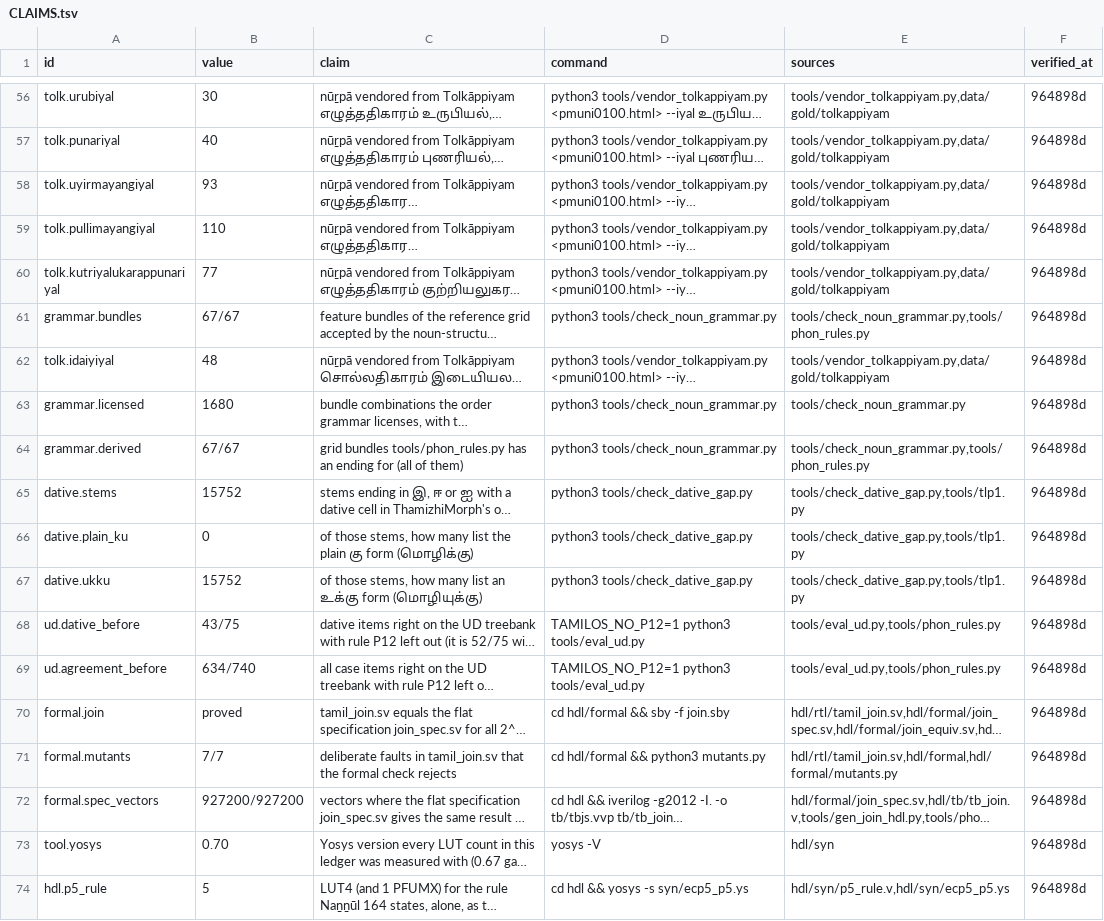
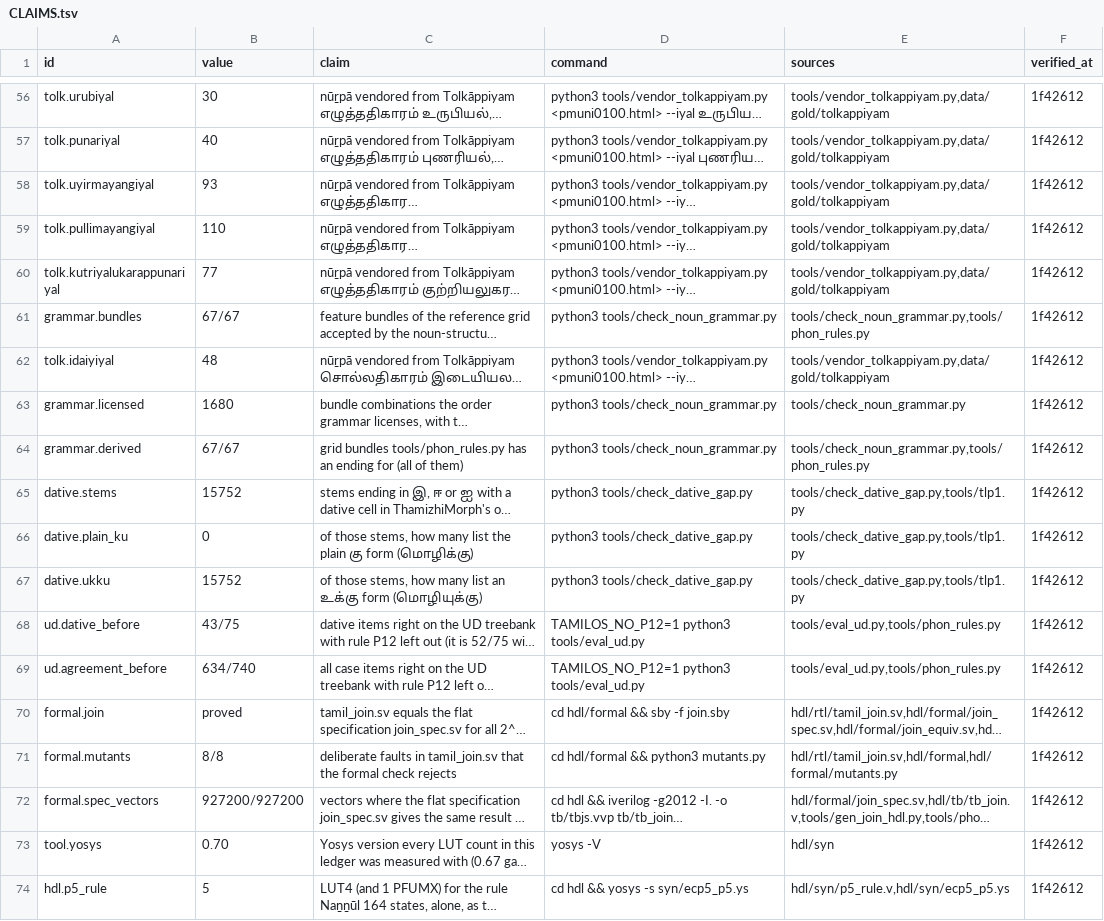
Before and after one commit to Ramaseshanr/tamil-grammar-silicon, a TSV file: paper/CLAIMS.tsv, drawn as a sheet; only a part is shown, gaps mark what is left out; long unchanged cells end in …; the diff covers the shown part only; the diff names each change by its address in the sheet, - before the commit and + after, or states it on an @@ line.

```diff
--- a/paper/CLAIMS.tsv
+++ b/paper/CLAIMS.tsv
-F56:F74 (verified_at): 964898d
+F56:F74 (verified_at): 1f42612
-B71 (value): 7/7
+B71 (value): 8/8
```
Also changed, not shown: 58 edited cells elsewhere in this file, 10 other files.
